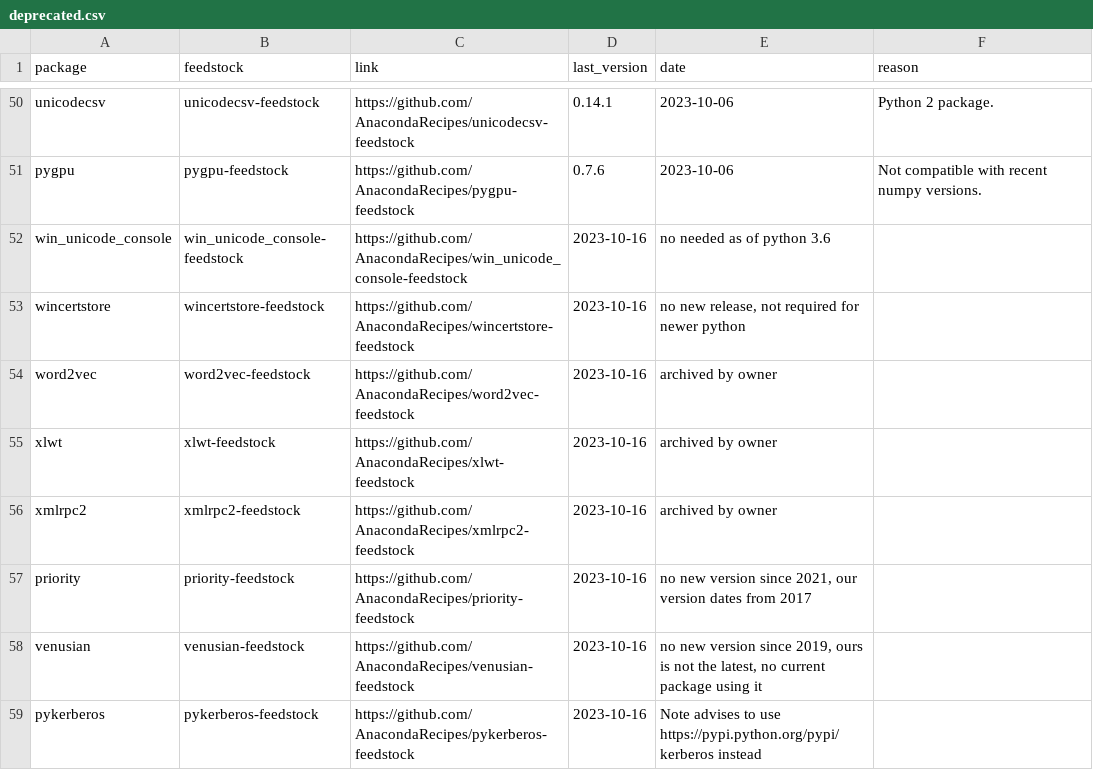
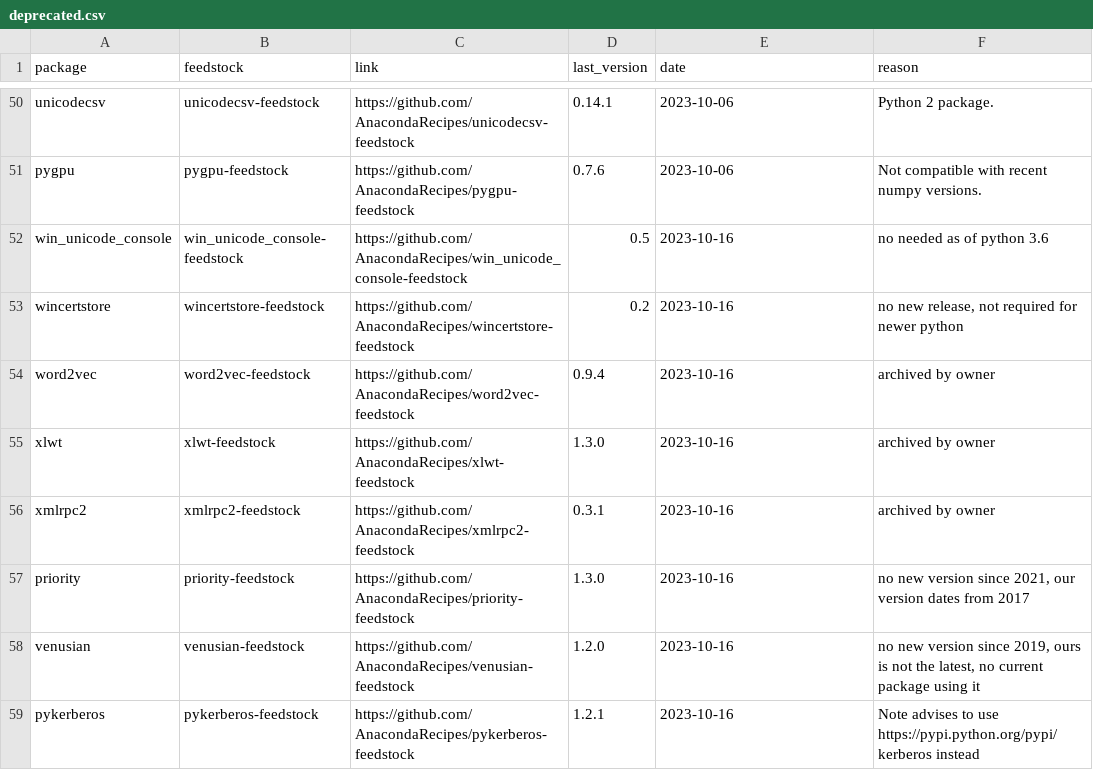
Before and after one commit to AnacondaRecipes/aggregate-deprecated, a CSV file: deprecated.csv, drawn as a sheet; only a part is shown, gaps mark what is left out.

Commit message:
correct deprecated csv

```diff
--- a/deprecated.csv
+++ b/deprecated.csv
@@ -51,9 +51,9 @@ unicodecsv,unicodecsv-feedstock,https://github.com/AnacondaRecipes/unicodecsv-fe
 pygpu,pygpu-feedstock,https://github.com/AnacondaRecipes/pygpu-feedstock,0.7.6,2023-10-06,"Not compatible with recent numpy versions."
-win_unicode_console,win_unicode_console-feedstock,https://github.com/AnacondaRecipes/win_unicode_console-feedstock,2023-10-16,"no needed as of python 3.6"
-wincertstore,wincertstore-feedstock,https://github.com/AnacondaRecipes/wincertstore-feedstock,2023-10-16,"no new release, not required for newer python"
-word2vec,word2vec-feedstock,https://github.com/AnacondaRecipes/word2vec-feedstock,2023-10-16,"archived by owner"
-xlwt,xlwt-feedstock,https://github.com/AnacondaRecipes/xlwt-feedstock,2023-10-16,"archived by owner"
-xmlrpc2,xmlrpc2-feedstock,https://github.com/AnacondaRecipes/xmlrpc2-feedstock,2023-10-16,"archived by owner"
-priority,priority-feedstock,https://github.com/AnacondaRecipes/priority-feedstock,2023-10-16,"no new version since 2021, our version dates from 2017"
-venusian,venusian-feedstock,https://github.com/AnacondaRecipes/venusian-feedstock,2023-10-16,"no new version since 2019, ours is not the latest, no current package using it"
-pykerberos,pykerberos-feedstock,https://github.com/AnacondaRecipes/pykerberos-feedstock,2023-10-16,"Note advises to use https://pypi.python.org/pypi/kerberos instead"
+win_unicode_console,win_unicode_console-feedstock,https://github.com/AnacondaRecipes/win_unicode_console-feedstock,0.5,2023-10-16,"no needed as of python 3.6"
+wincertstore,wincertstore-feedstock,https://github.com/AnacondaRecipes/wincertstore-feedstock,0.2,2023-10-16,"no new release, not required for newer python"
+word2vec,word2vec-feedstock,https://github.com/AnacondaRecipes/word2vec-feedstock,0.9.4,2023-10-16,"archived by owner"
+xlwt,xlwt-feedstock,https://github.com/AnacondaRecipes/xlwt-feedstock,1.3.0,2023-10-16,"archived by owner"
+xmlrpc2,xmlrpc2-feedstock,https://github.com/AnacondaRecipes/xmlrpc2-feedstock,0.3.1,2023-10-16,"archived by owner"
+priority,priority-feedstock,https://github.com/AnacondaRecipes/priority-feedstock,1.3.0,2023-10-16,"no new version since 2021, our version dates from 2017"
+venusian,venusian-feedstock,https://github.com/AnacondaRecipes/venusian-feedstock,1.2.0,2023-10-16,"no new version since 2019, ours is not the latest, no current package using it"
+pykerberos,pykerberos-feedstock,https://github.com/AnacondaRecipes/pykerberos-feedstock,1.2.1,2023-10-16,"Note advises to use https://pypi.python.org/pypi/kerberos instead"
```
